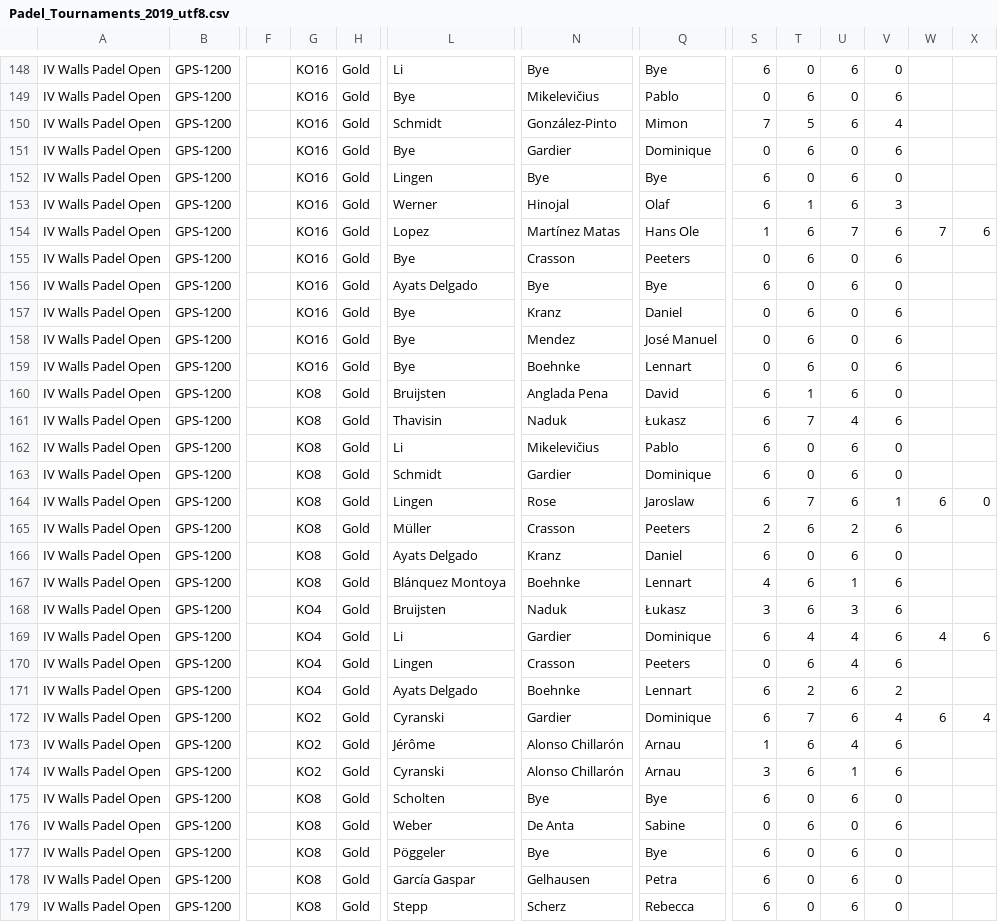
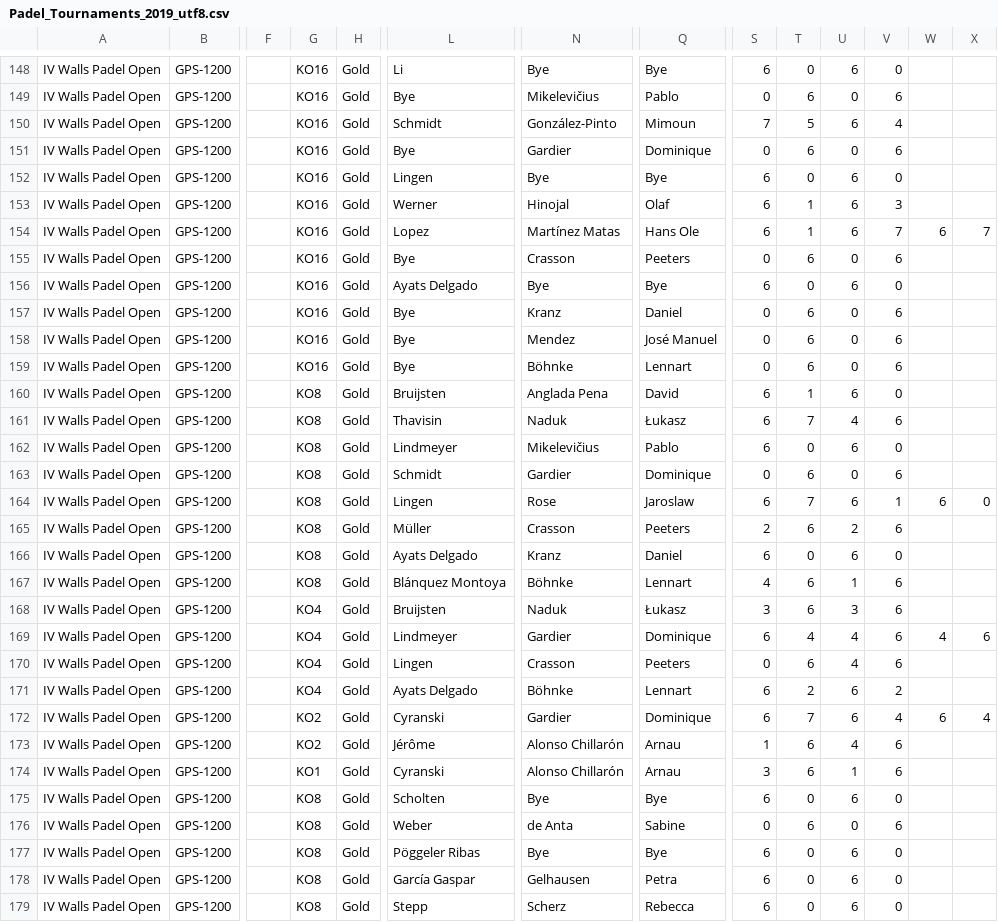
Before and after one commit to Padelanalytics/padelanalytics, a CSV file: tournaments/csv/Padel_Tournaments_2019_utf8.csv, drawn as a sheet; only a part is shown, gaps mark what is left out; the diff covers the shown part only; the diff names each change by its address in the sheet, - before the commit and + after, or states it on an @@ line.

Commit message:
Fix csv tournament misspellings and results.

```diff
--- a/tournaments/csv/Padel_Tournaments_2019_utf8.csv
+++ b/tournaments/csv/Padel_Tournaments_2019_utf8.csv
-Q150: Mimon
+Q150: Mimoun
-S154: 1
+S154: 6
-T154: 6
+T154: 1
-U154: 7
+U154: 6
-V154: 6
+V154: 7
-W154: 7
+W154: 6
-X154: 6
+X154: 7
-N159: Boehnke
+N159: Böhnke
-L162: Li
+L162: Lindmeyer
-S163: 6
+S163: 0
-T163: 0
+T163: 6
-U163: 6
+U163: 0
-V163: 0
+V163: 6
-N167: Boehnke
+N167: Böhnke
-L169: Li
+L169: Lindmeyer
-N171: Boehnke
+N171: Böhnke
-G174: KO2
+G174: KO1
-N176: De Anta
+N176: de Anta
-L177: Pöggeler
+L177: Pöggeler Ribas
```
Also changed, not shown: 2 edited cells elsewhere in this file.
